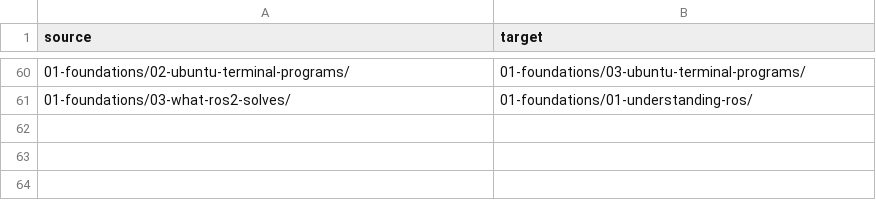
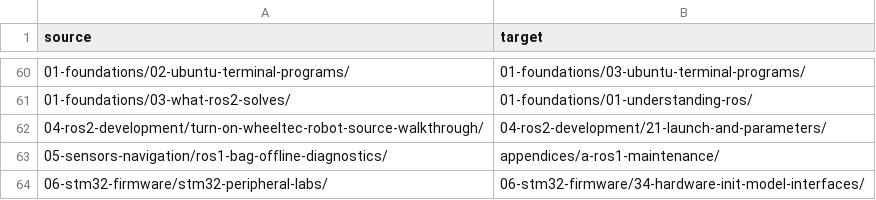
Before and after one commit to EnosElinsa/wheeltec-ros-textbook, a CSV file: metadata/legacy-redirects.csv, drawn as a sheet; only a part is shown, gaps mark what is left out.

Commit message:
docs: redirect merged legacy code pages

```diff
--- a/metadata/legacy-redirects.csv
+++ b/metadata/legacy-redirects.csv
@@ -61 +61,4 @@ source,target
 01-foundations/03-what-ros2-solves/,01-foundations/01-understanding-ros/
+04-ros2-development/turn-on-wheeltec-robot-source-walkthrough/,04-ros2-development/21-launch-and-parameters/
+05-sensors-navigation/ros1-bag-offline-diagnostics/,appendices/a-ros1-maintenance/
+06-stm32-firmware/stm32-peripheral-labs/,06-stm32-firmware/34-hardware-init-model-interfaces/
```
Also changed, not shown: 12 other files.
